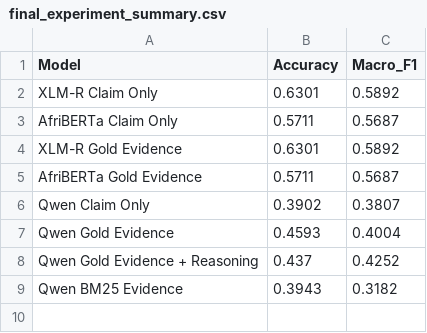
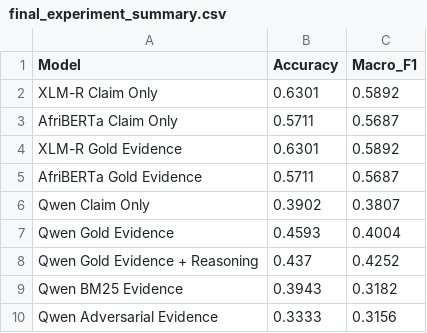
Before and after one commit to danielikenga/low-resource-factcheck, a CSV file: results/final_experiment_summary.csv, drawn as a sheet.

Commit message:
Update final experiment table with adversarial evidence results

```diff
--- a/results/final_experiment_summary.csv
+++ b/results/final_experiment_summary.csv
@@ -9 +9,2 @@ Qwen Gold Evidence + Reasoning,0.437,0.4252
 Qwen BM25 Evidence,0.3943,0.3182
+Qwen Adversarial Evidence,0.3333,0.3156
```
